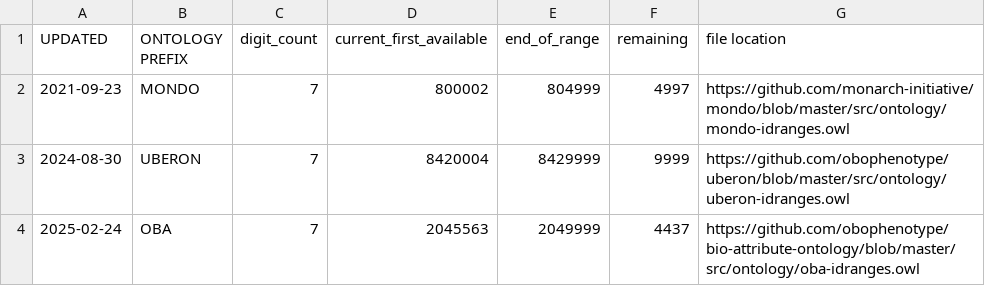
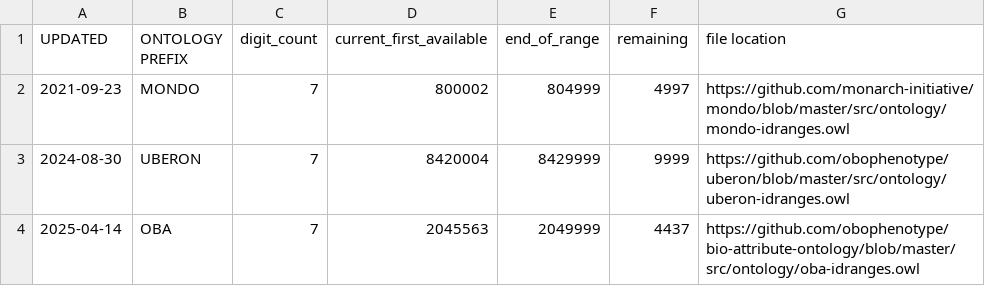
Before and after one commit to rays22/curation-tools, a CSV file: my_ontology_ID_ranges.csv, drawn as a sheet.

Commit message:
Update date

```diff
--- a/my_ontology_ID_ranges.csv
+++ b/my_ontology_ID_ranges.csv
@@ -3,2 +3,2 @@ UPDATED,ONTOLOGY PREFIX,digit_count,current_first_available,end_of_range,remaini
 2024-08-30,UBERON,7,8420004,8429999,9999,https://github.com/obophenotype/uberon/blob/master/src/ontology/uberon-idranges.owl
-2025-02-24,OBA,7,2045563,2049999,4437,https://github.com/obophenotype/bio-attribute-ontology/blob/master/src/ontology/oba-idranges.owl
+2025-04-14,OBA,7,2045563,2049999,4437,https://github.com/obophenotype/bio-attribute-ontology/blob/master/src/ontology/oba-idranges.owl
```
